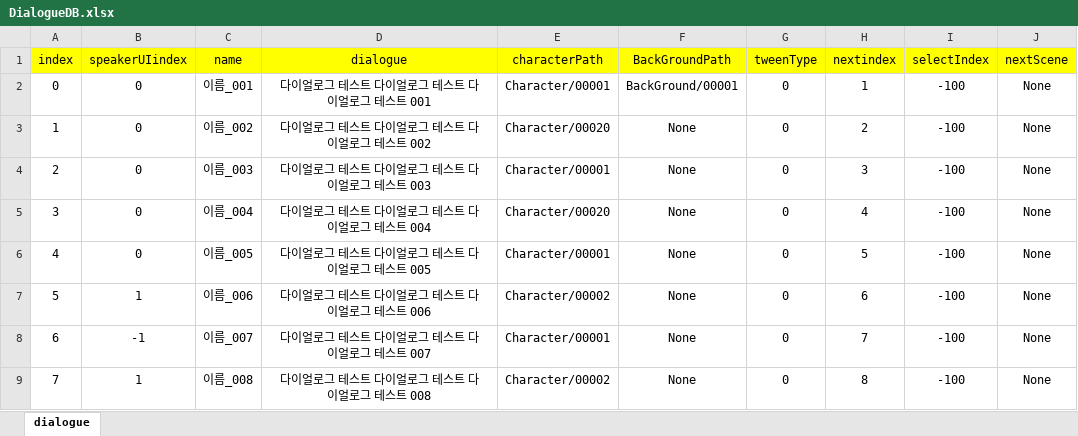
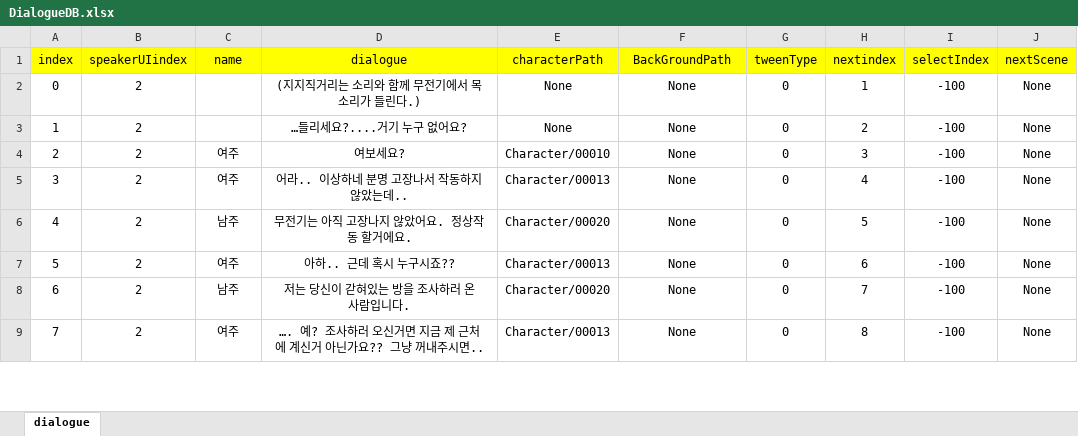
Before and after one commit to hb7117/ChronoLink_Project, an Excel workbook: ChronoLInk/Assets/Resources/ExcelDB/DialogueDB.xlsx, sheet dialogue, drawn as a sheet; only a part is shown; values as stored, in another font and other column widths than the file's, no borders; the diff covers the shown part only; the diff names each change by its address in the sheet, - before the commit and + after, or states it on an @@ line.

Commit message:
[Feat]튜토리얼 씬 완성(dialog 포함)

```diff
--- a/ChronoLInk/Assets/Resources/ExcelDB/DialogueDB.xlsx (sheet dialogue)
+++ b/ChronoLInk/Assets/Resources/ExcelDB/DialogueDB.xlsx (sheet dialogue)
-B2:B6 (speakerUIindex): 0
+B2:B6 (speakerUIindex): 2
-C2 (name): 이름_001
+C2 (name): (empty)
-D2 (dialogue): 다이얼로그 테스트 다이얼로그 테스트 다이얼로그 테스트 001
+D2 (dialogue): (지지직거리는 소리와 함께 무전기에서 목소리가 들린다.)
-E2 (characterPath): Character/00001
+E2 (characterPath): None
-F2 (BackGroundPath): BackGround/00001
+F2 (BackGroundPath): None
-C3 (name): 이름_002
+C3 (name): (empty)
-D3 (dialogue): 다이얼로그 테스트 다이얼로그 테스트 다이얼로그 테스트 002
+D3 (dialogue): …들리세요?....거기 누구 없어요?
-E3 (characterPath): Character/00020
+E3 (characterPath): None
-C4 (name): 이름_003
+C4 (name): 여주
-D4 (dialogue): 다이얼로그 테스트 다이얼로그 테스트 다이얼로그 테스트 003
+D4 (dialogue): 여보세요?
-E4 (characterPath): Character/00001
+E4 (characterPath): Character/00010
-C5 (name): 이름_004
+C5 (name): 여주
-D5 (dialogue): 다이얼로그 테스트 다이얼로그 테스트 다이얼로그 테스트 004
+D5 (dialogue): 어라.. 이상하네 분명 고장나서 작동하지 않았는데..
-E5 (characterPath): Character/00020
+E5 (characterPath): Character/00013
-C6 (name): 이름_005
+C6 (name): 남주
-D6 (dialogue): 다이얼로그 테스트 다이얼로그 테스트 다이얼로그 테스트 005
+D6 (dialogue): 무전기는 아직 고장나지 않았어요. 정상작동 할거에요.
-E6 (characterPath): Character/00001
+E6 (characterPath): Character/00020
-B7 (speakerUIindex): 1
+B7 (speakerUIindex): 2
-C7 (name): 이름_006
+C7 (name): 여주
-D7 (dialogue): 다이얼로그 테스트 다이얼로그 테스트 다이얼로그 테스트 006
+D7 (dialogue): 아하.. 근데 혹시 누구시죠??
-E7 (characterPath): Character/00002
+E7 (characterPath): Character/00013
-B8 (speakerUIindex): -1
+B8 (speakerUIindex): 2
-C8 (name): 이름_007
+C8 (name): 남주
-D8 (dialogue): 다이얼로그 테스트 다이얼로그 테스트 다이얼로그 테스트 007
+D8 (dialogue): 저는 당신이 갇혀있는 방을 조사하러 온 사람입니다.
-E8 (characterPath): Character/00001
+E8 (characterPath): Character/00020
-B9 (speakerUIindex): 1
+B9 (speakerUIindex): 2
-C9 (name): 이름_008
+C9 (name): 여주
-D9 (dialogue): 다이얼로그 테스트 다이얼로그 테스트 다이얼로그 테스트 008
+D9 (dialogue): …. 예? 조사하러 오신거면 지금 제 근처에 계신거 아닌가요?? 그냥 꺼내주시면..
-E9 (characterPath): Character/00002
+E9 (characterPath): Character/00013
```
Also changed, not shown: 52 edited cells elsewhere in this sheet, 33 other files.
